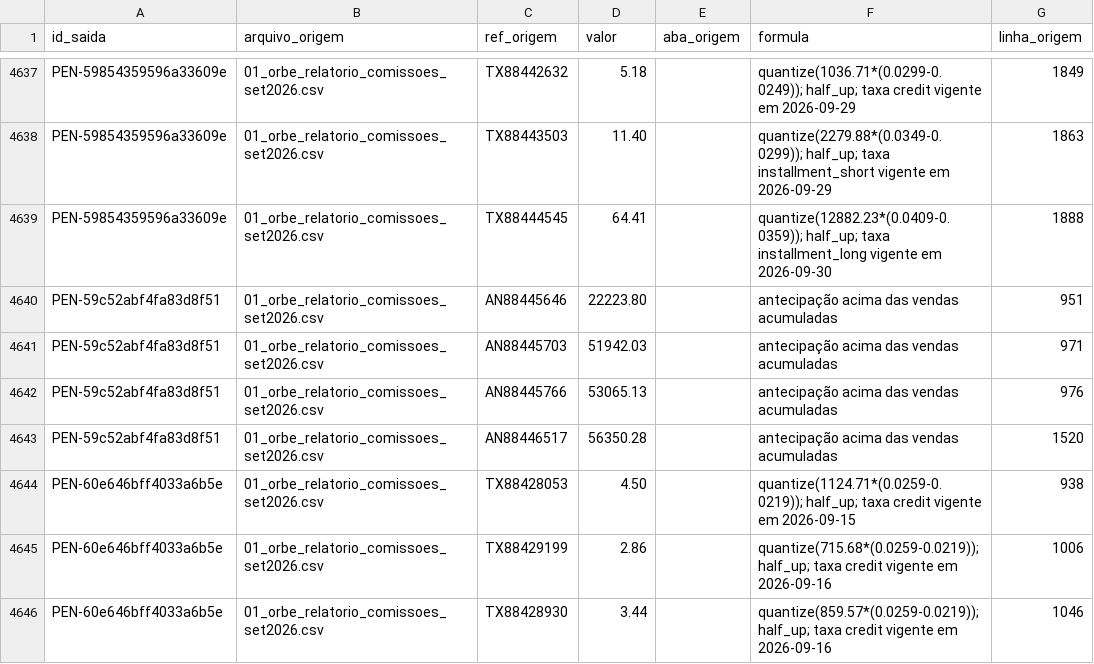
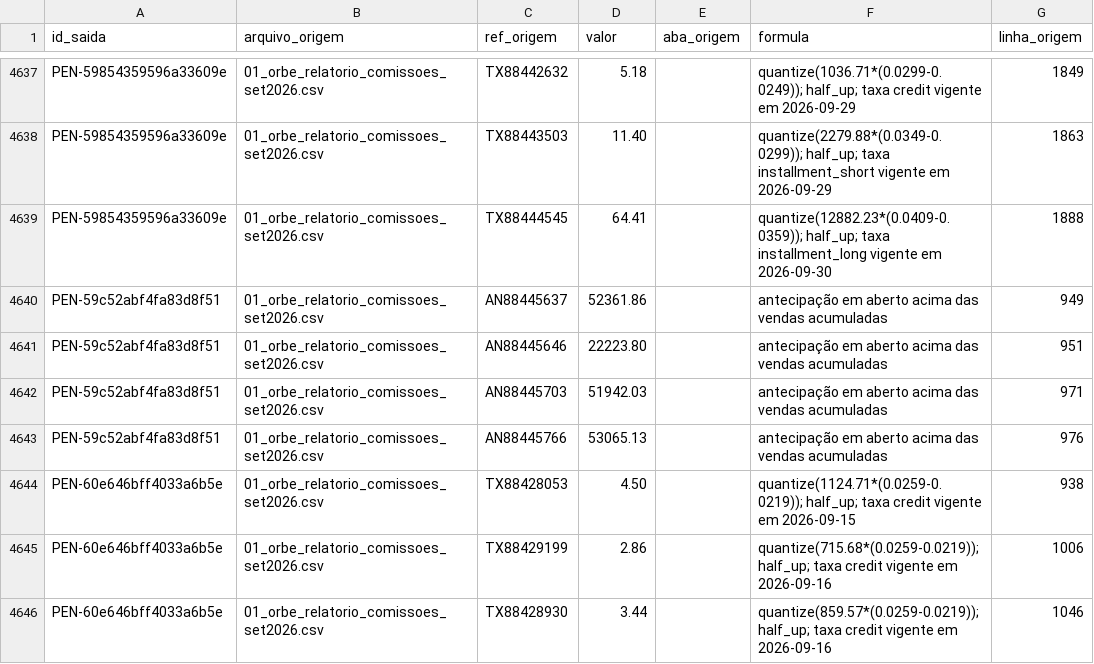
Before and after one commit to Ceugox/Datarmos-Agent-for-Tarvo, a CSV file: saida/rastro.csv, drawn as a sheet; only a part is shown, gaps mark what is left out.

```diff
--- a/saida/rastro.csv
+++ b/saida/rastro.csv
@@ -4639,6 +4639,6 @@ PEN-59854359596a33609e;01_orbe_relatorio_comissoes_set2026.csv;TX88443503;11.40;
 PEN-59854359596a33609e;01_orbe_relatorio_comissoes_set2026.csv;TX88444545;64.41;;"quantize(12882.23*(0.0409-0.0359)); half_up; taxa installment_long vigente em 2026-09-30";1888
-PEN-59c52abf4fa83d8f51;01_orbe_relatorio_comissoes_set2026.csv;AN88445646;22223.80;;antecipação acima das vendas acumuladas;951
-PEN-59c52abf4fa83d8f51;01_orbe_relatorio_comissoes_set2026.csv;AN88445703;51942.03;;antecipação acima das vendas acumuladas;971
-PEN-59c52abf4fa83d8f51;01_orbe_relatorio_comissoes_set2026.csv;AN88445766;53065.13;;antecipação acima das vendas acumuladas;976
-PEN-59c52abf4fa83d8f51;01_orbe_relatorio_comissoes_set2026.csv;AN88446517;56350.28;;antecipação acima das vendas acumuladas;1520
+PEN-59c52abf4fa83d8f51;01_orbe_relatorio_comissoes_set2026.csv;AN88445637;52361.86;;antecipação em aberto acima das vendas acumuladas;949
+PEN-59c52abf4fa83d8f51;01_orbe_relatorio_comissoes_set2026.csv;AN88445646;22223.80;;antecipação em aberto acima das vendas acumuladas;951
+PEN-59c52abf4fa83d8f51;01_orbe_relatorio_comissoes_set2026.csv;AN88445703;51942.03;;antecipação em aberto acima das vendas acumuladas;971
+PEN-59c52abf4fa83d8f51;01_orbe_relatorio_comissoes_set2026.csv;AN88445766;53065.13;;antecipação em aberto acima das vendas acumuladas;976
 PEN-60e646bff4033a6b5e;01_orbe_relatorio_comissoes_set2026.csv;TX88428053;4.50;;"quantize(1124.71*(0.0259-0.0219)); half_up; taxa credit vigente em 2026-09-15";938
```
Also changed, not shown: saida/pendencias.csv, 5 other files.
